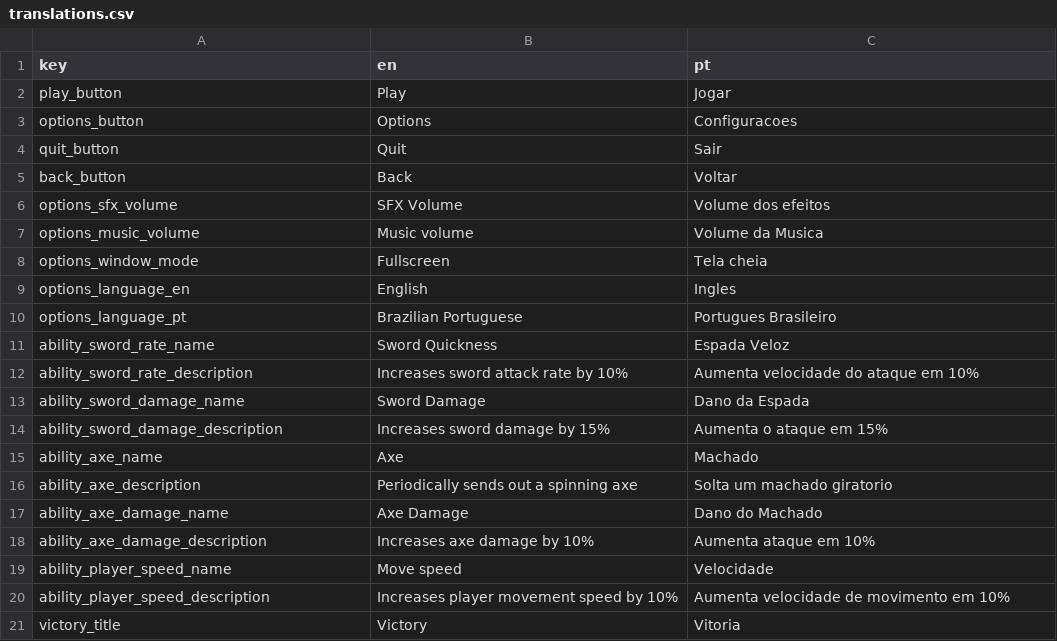
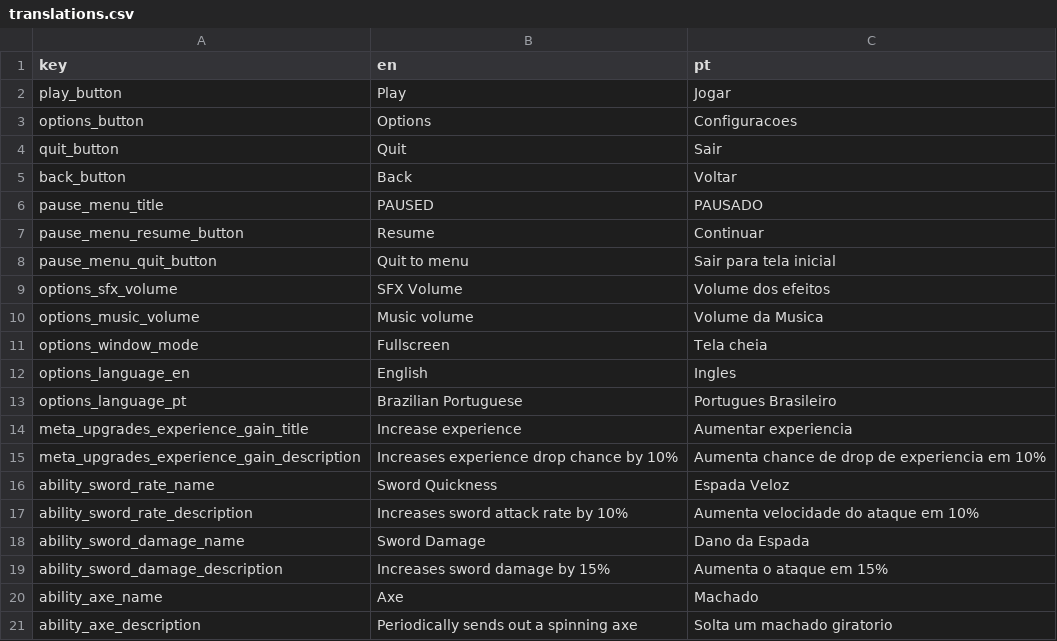
Before and after one commit to lluukinha/LucidDreamsSurvivor, a CSV file: translations.csv, drawn as a sheet; only a part is shown; the shorter side is filled out with more unchanged rows.

Commit message:
meta progression included

```diff
--- a/translations.csv
+++ b/translations.csv
@@ -5,2 +5,5 @@ quit_button,Quit,Sair
 back_button,Back,Voltar
+pause_menu_title,PAUSED,PAUSADO
+pause_menu_resume_button,Resume,Continuar
+pause_menu_quit_button,Quit to menu,Sair para tela inicial
 options_sfx_volume,SFX Volume,Volume dos efeitos
@@ -10,2 +13,4 @@ options_language_en,English,Ingles
 options_language_pt,Brazilian Portuguese,Portugues Brasileiro
+meta_upgrades_experience_gain_title,Increase experience,Aumentar experiencia
+meta_upgrades_experience_gain_description,Increases experience drop chance by 10%,Aumenta chance de drop de experiencia em 10%
 ability_sword_rate_name,Sword Quickness,Espada Veloz
```
Also changed, not shown: 21 other files.
